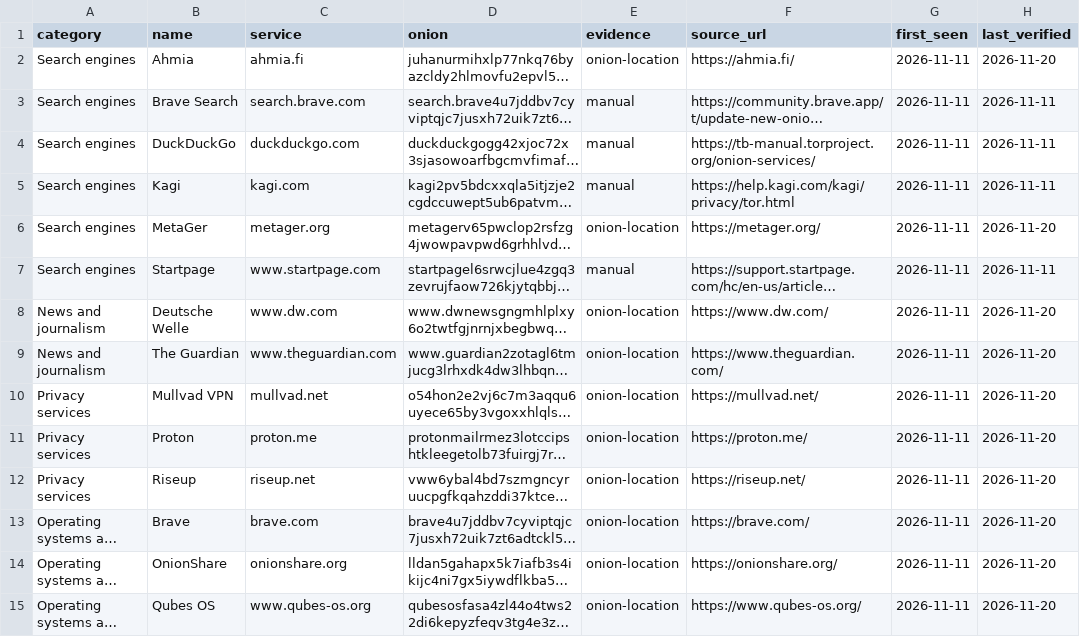
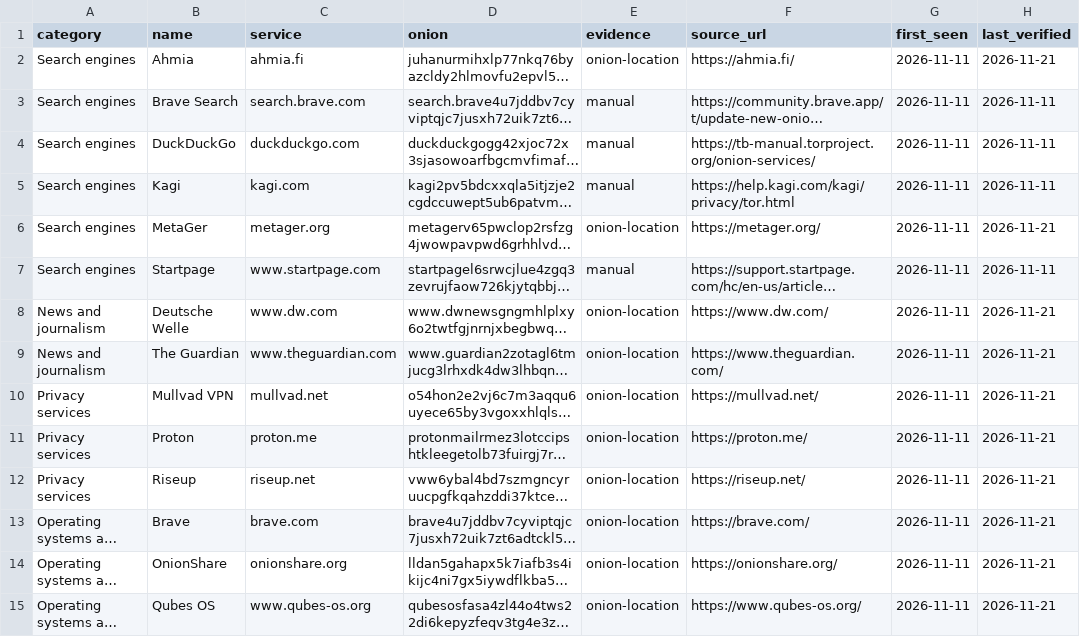
Before and after one commit to H4ckD4d/official-onion-index, a CSV file: data/onions.csv, drawn as a sheet; only a part is shown; long unchanged cells end in …; the diff covers the shown part only; the diff names each change by its address in the sheet, - before the commit and + after, or states it on an @@ line.

```diff
--- a/data/onions.csv
+++ b/data/onions.csv
-H2 (last_verified): 2026-11-20
+H2 (last_verified): 2026-11-21
-H6 (last_verified): 2026-11-20
+H6 (last_verified): 2026-11-21
-H8:H15 (last_verified): 2026-11-20
+H8:H15 (last_verified): 2026-11-21
```
Also changed, not shown: 184 edited cells elsewhere in this file, 4 other files.
